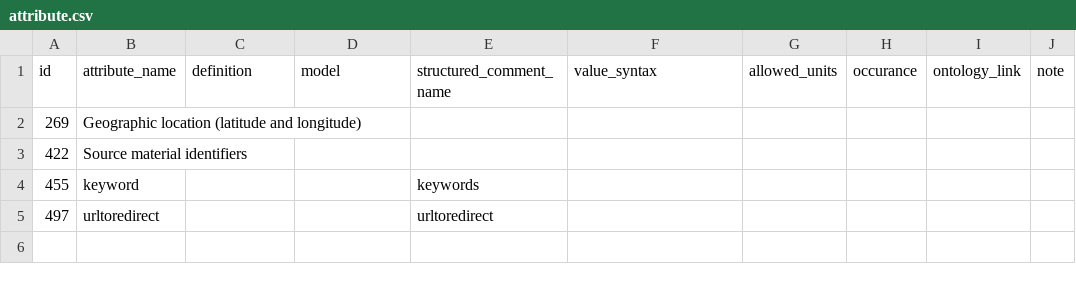
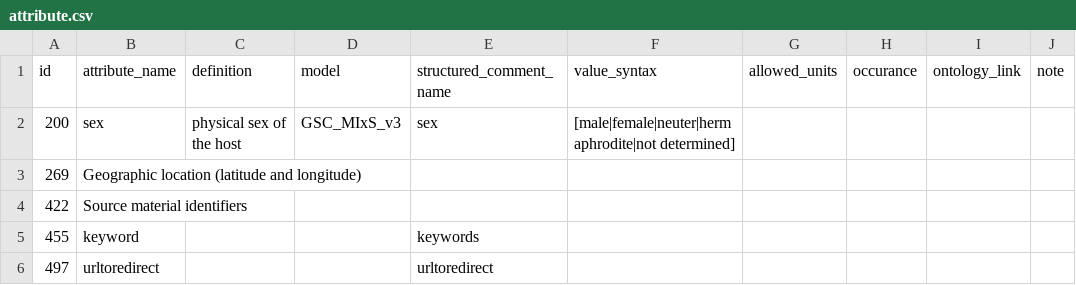
Before and after one commit to gigascience/gigadb-website, a CSV file: data/gigadb_testdata/attribute.csv, drawn as a sheet.

```diff
--- a/data/gigadb_testdata/attribute.csv
+++ b/data/gigadb_testdata/attribute.csv
@@ -1,2 +1,3 @@
 id,attribute_name,definition,model,structured_comment_name,value_syntax,allowed_units,occurance,ontology_link,note
+200,sex,physical sex of the host,GSC_MIxS_v3,sex,[male|female|neuter|hermaphrodite|not determined],"","","",""
 269,Geographic location (latitude and longitude),,,,,,,,
```
Also changed, not shown: data/gigadb_testdata/author.csv, data/gigadb_testdata/dataset_author.csv, 14 other files.
